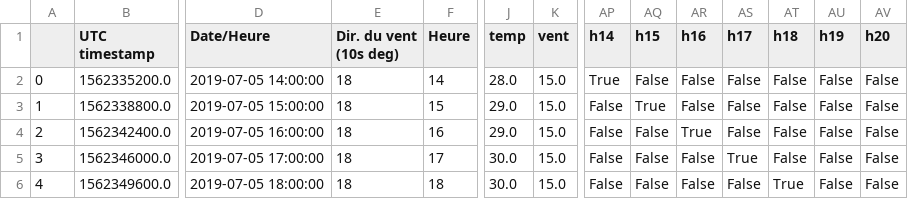
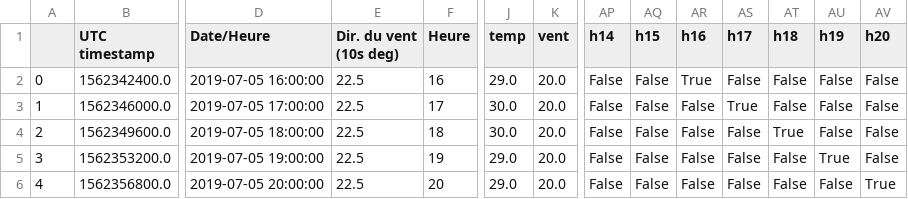
Before and after one commit to clara91/Bixi_poly, a CSV file: data_updated_forecast1.csv, drawn as a sheet; only a part is shown, gaps mark what is left out; the diff covers the shown part only; the diff names each change by its address in the sheet, - before the commit and + after, or states it on an @@ line.

```diff
--- a/data_updated_forecast1.csv
+++ b/data_updated_forecast1.csv
-B2 (UTC timestamp): 1562335200.0
+B2 (UTC timestamp): 1562342400.0
-D2 (Date/Heure): 2019-07-05 14:00:00
+D2 (Date/Heure): 2019-07-05 16:00:00
-E2:E6 (Dir. du vent (10s deg)): 18
+E2:E6 (Dir. du vent (10s deg)): 22.5
-F2 (Heure): 14
+F2 (Heure): 16
-J2 (temp): 28.0
+J2 (temp): 29.0
-K2:K6 (vent): 15.0
+K2:K6 (vent): 20.0
-AP2 (h14): True
+AP2 (h14): False
-AR2 (h16): False
+AR2 (h16): True
-B3 (UTC timestamp): 1562338800.0
+B3 (UTC timestamp): 1562346000.0
-D3 (Date/Heure): 2019-07-05 15:00:00
+D3 (Date/Heure): 2019-07-05 17:00:00
-F3 (Heure): 15
+F3 (Heure): 17
-J3:J4 (temp): 29.0
+J3:J4 (temp): 30.0
-AQ3 (h15): True
+AQ3 (h15): False
-AS3 (h17): False
+AS3 (h17): True
-B4 (UTC timestamp): 1562342400.0
+B4 (UTC timestamp): 1562349600.0
-D4 (Date/Heure): 2019-07-05 16:00:00
+D4 (Date/Heure): 2019-07-05 18:00:00
-F4 (Heure): 16
+F4 (Heure): 18
-AR4 (h16): True
+AR4 (h16): False
-AT4 (h18): False
+AT4 (h18): True
-B5 (UTC timestamp): 1562346000.0
+B5 (UTC timestamp): 1562353200.0
-D5 (Date/Heure): 2019-07-05 17:00:00
+D5 (Date/Heure): 2019-07-05 19:00:00
-F5 (Heure): 17
+F5 (Heure): 19
-J5:J6 (temp): 30.0
+J5:J6 (temp): 29.0
-AS5 (h17): True
+AS5 (h17): False
-AU5 (h19): False
+AU5 (h19): True
-B6 (UTC timestamp): 1562349600.0
+B6 (UTC timestamp): 1562356800.0
-D6 (Date/Heure): 2019-07-05 18:00:00
+D6 (Date/Heure): 2019-07-05 20:00:00
-F6 (Heure): 18
+F6 (Heure): 20
-AT6 (h18): True
+AT6 (h18): False
-AV6 (h20): False
+AV6 (h20): True
```
Also changed, not shown: 36 edited cells elsewhere in this file, 13 other files.
